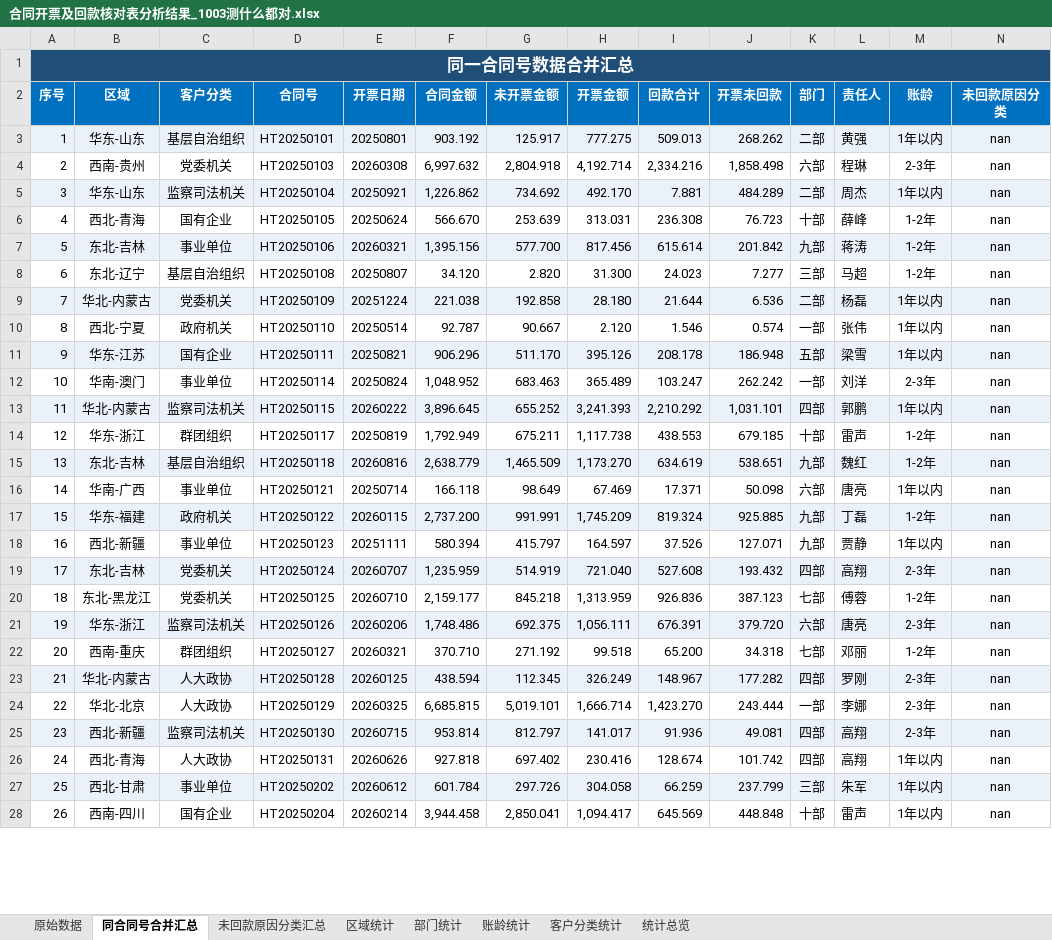
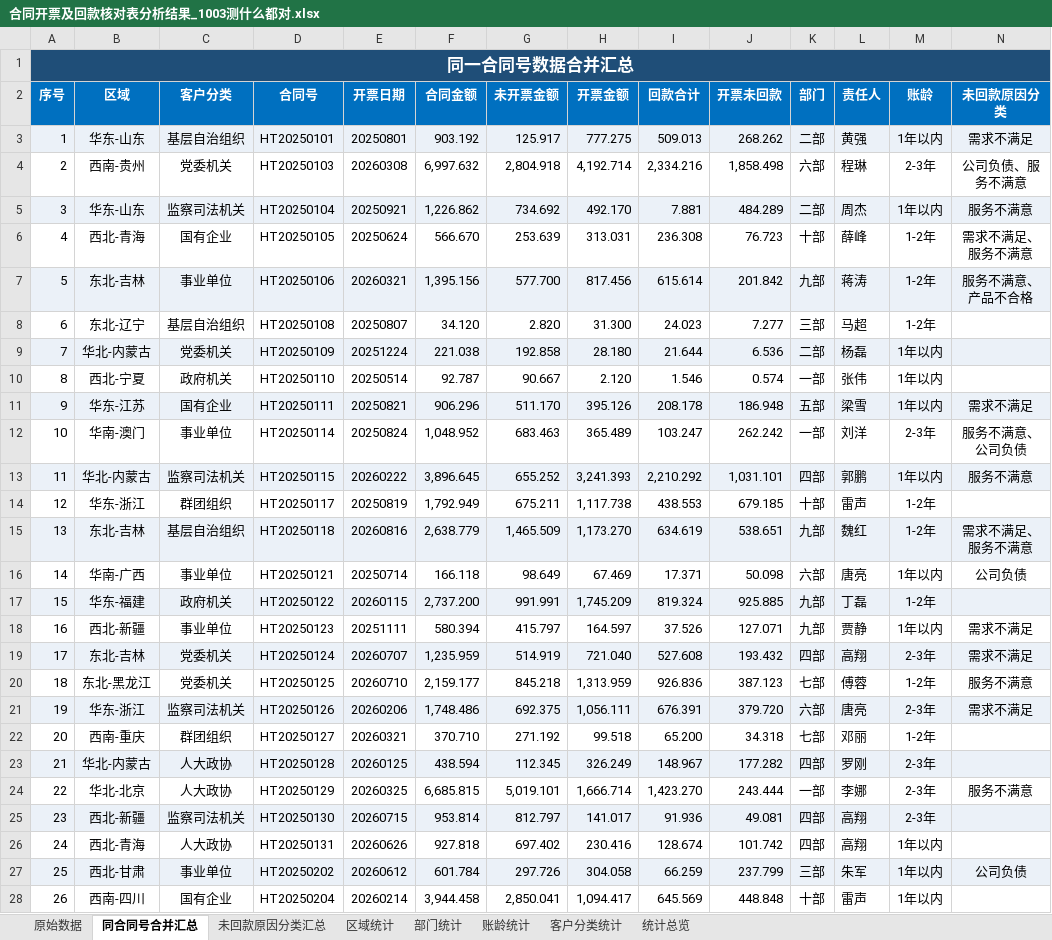
Before and after one commit to yuxia12345678/data-statistics-check, an Excel workbook: 运行成果/合同开票及回款核对表分析结果_1003测什么都对.xlsx, sheet 同合同号合并汇总, drawn as a sheet; only a part is shown; values as stored, in another font and other column widths than the file's, no borders; the diff covers the shown part only; the diff names each change by its address in the sheet, - before the commit and + after, or states it on an @@ line.

Commit message:
fix: 修复 3 处缺陷（nan 残留 / 条件格式底色失效 / 原始数据被美化）
1) 空值判空失败 -> 合并表「未回款原因分类」写出字面量 "nan"
   - stat_engine 新增 _is_missing()，_blank()/_text() 识别 pandas NaN/NaT
   - verify R4 扩展为「无公式错误值 / 无空值残留(nan·NaT)」

2) 「未回款原因分类汇总」差异化柔和背景条件格式底色失效
   - 调色板原为 6 位十六进制，openpyxl 补成 00RRGGBB（alpha=00 全透明）
   - 改为读取配置 style_setting.reason_soft_colors（8 位 ARGB），取色改从首色开始
   - verify R16 增加「填充须为 8 位且以 FF 开头」断言

3) 「原始数据」与源表不一致（填充/字体/边框/对齐/列宽/冻结被改）
   - 新增 style_setting.raw_beautify（默认 false）：原始数据只改表名，零美化
   - verify R2a-R2d 升级为全表逐格比对（值 / 数字格式 / 填充·字体·边框·对齐 / 行·列 / 列宽 / 冻结）

文档同步：SKILL.md、references/样式规范.md、references/口径与公式规范.md、references/构建过程文档.md
随附更新输入源表与本次产物（运行成果三份）

验证：原始数据 vs 输入差异 0（值/格式/样式/列宽/冻结）；自检 44/44 通过（退出码 0）

```diff
--- a/运行成果/合同开票及回款核对表分析结果_1003测什么都对.xlsx (sheet 同合同号合并汇总)
+++ b/运行成果/合同开票及回款核对表分析结果_1003测什么都对.xlsx (sheet 同合同号合并汇总)
-N3 (未回款原因分类): nan
+N3 (未回款原因分类): 需求不满足
-N4 (未回款原因分类): nan
+N4 (未回款原因分类): 公司负债、服务不满意
-N5 (未回款原因分类): nan
+N5 (未回款原因分类): 服务不满意
-N6 (未回款原因分类): nan
+N6 (未回款原因分类): 需求不满足、服务不满意
-N7 (未回款原因分类): nan
+N7 (未回款原因分类): 服务不满意、产品不合格
-N8:N10 (未回款原因分类): nan
+N8:N10 (未回款原因分类): (empty)
-N11 (未回款原因分类): nan
+N11 (未回款原因分类): 需求不满足
-N12 (未回款原因分类): nan
+N12 (未回款原因分类): 服务不满意、公司负债
-N13 (未回款原因分类): nan
+N13 (未回款原因分类): 服务不满意
-N14 (未回款原因分类): nan
+N14 (未回款原因分类): (empty)
-N15 (未回款原因分类): nan
+N15 (未回款原因分类): 需求不满足、服务不满意
-N16 (未回款原因分类): nan
+N16 (未回款原因分类): 公司负债
-N17 (未回款原因分类): nan
+N17 (未回款原因分类): (empty)
-N18:N19 (未回款原因分类): nan
+N18:N19 (未回款原因分类): 需求不满足
-N20 (未回款原因分类): nan
+N20 (未回款原因分类): 服务不满意
-N21 (未回款原因分类): nan
+N21 (未回款原因分类): 需求不满足
-N22:N23 (未回款原因分类): nan
+N22:N23 (未回款原因分类): (empty)
-N24 (未回款原因分类): nan
+N24 (未回款原因分类): 服务不满意
-N25:N26 (未回款原因分类): nan
+N25:N26 (未回款原因分类): (empty)
-N27 (未回款原因分类): nan
+N27 (未回款原因分类): 公司负债
-N28 (未回款原因分类): nan
+N28 (未回款原因分类): (empty)
```
Also changed, not shown: 437 edited cells elsewhere in this sheet, sheet 原始数据, sheet 未回款原因分类汇总, sheet 统计总览, 输入/附件1-合同开票及回款核对表.xlsx, 10 other files.
